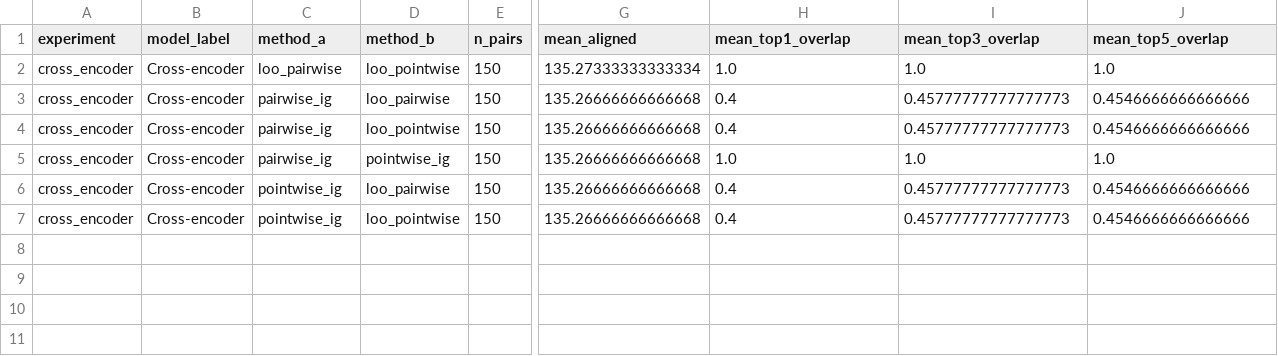
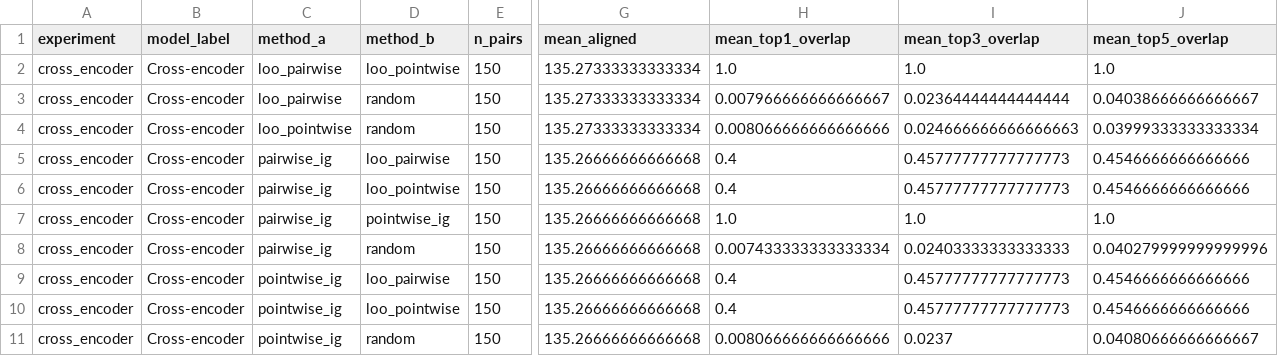
Before and after one commit to eVV44/MSc-DS-thesis, a CSV file: thesis_runs/cross_encoder/faithfulness/explanation_agreement_summary.csv, drawn as a sheet; only a part is shown, gaps mark what is left out; rows hold the shown columns only; the diff names each change by its address in the sheet, - before the commit and + after, or states it on an @@ line.

Commit message:
final token agreement results

```diff
--- a/thesis_runs/cross_encoder/faithfulness/explanation_agreement_summary.csv
+++ b/thesis_runs/cross_encoder/faithfulness/explanation_agreement_summary.csv
+row 3: cross_encoder | Cross-encoder | loo_pairwise | random | 150 | 135.27333333333334 | 0.007966666666666667 | 0.02364444444444444 | 0.04038666666666667
+row 4: cross_encoder | Cross-encoder | loo_pointwise | random | 150 | 135.27333333333334 | 0.008066666666666666 | 0.024666666666666663 | 0.03999333333333334
+row 8: cross_encoder | Cross-encoder | pairwise_ig | random | 150 | 135.26666666666668 | 0.007433333333333334 | 0.02403333333333333 | 0.040279999999999996
+row 11: cross_encoder | Cross-encoder | pointwise_ig | random | 150 | 135.26666666666668 | 0.008066666666666666 | 0.0237 | 0.04080666666666667
```
Also changed, not shown: thesis_runs/duot5/faithfulness/explanation_agreement_summary.csv, 6 other files.
